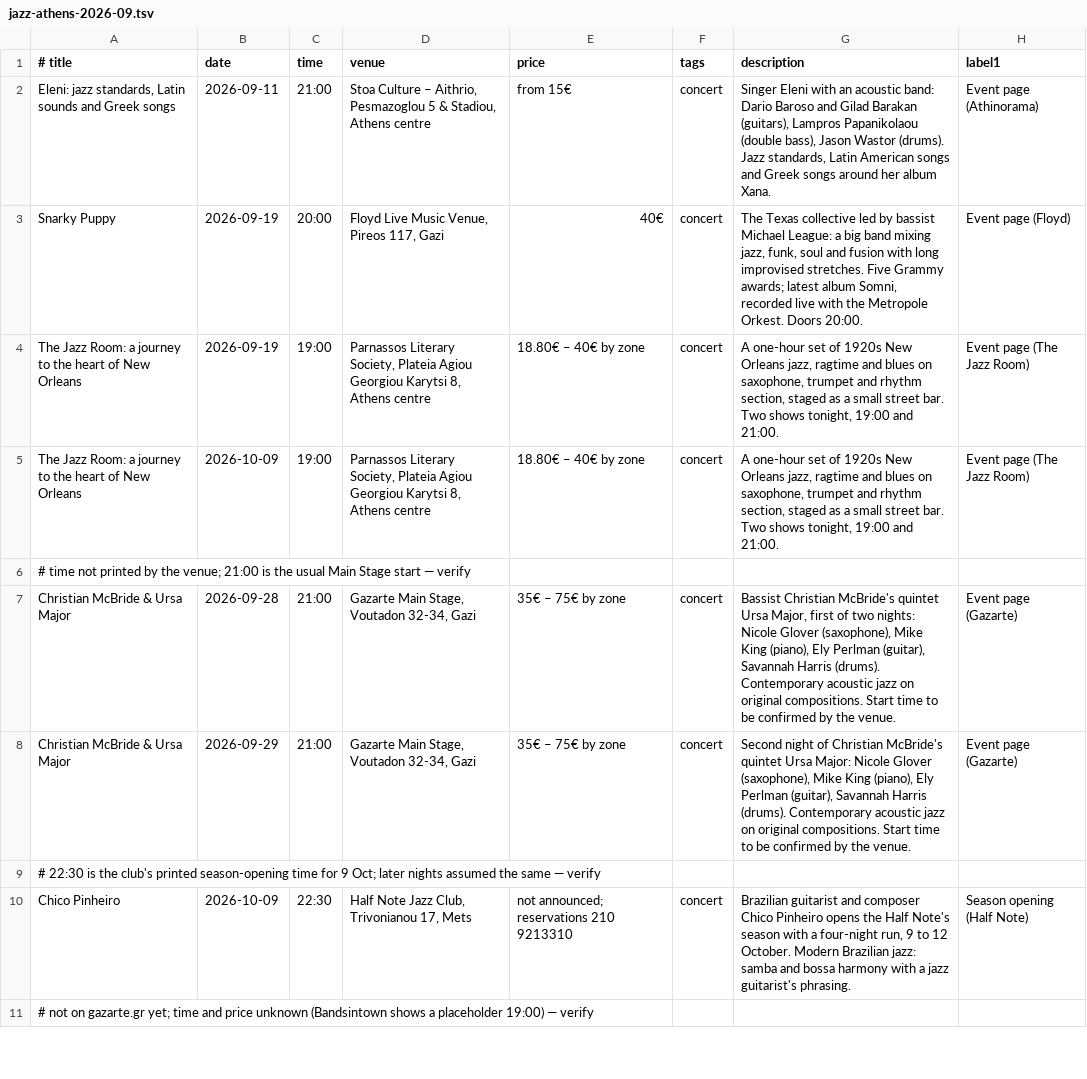
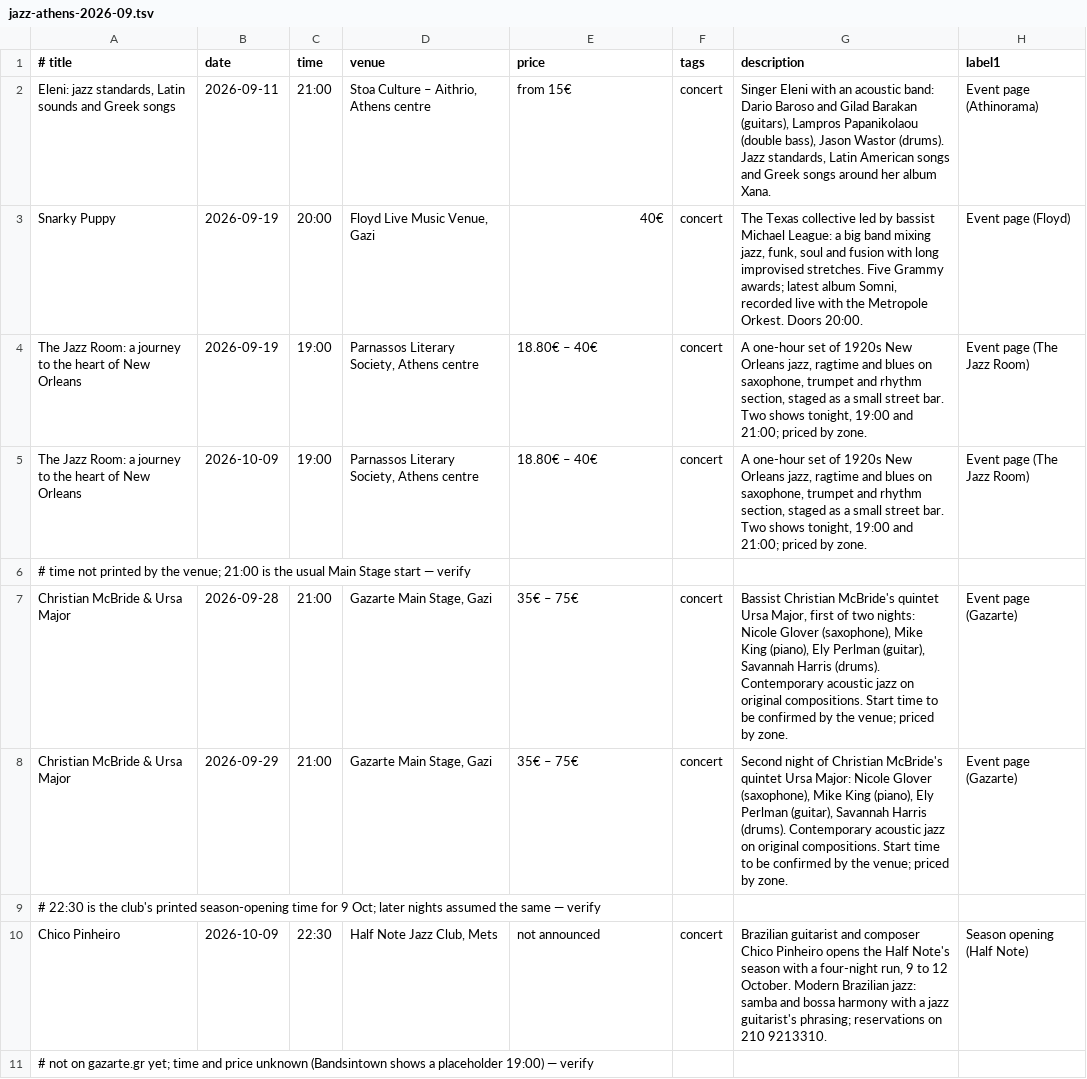
Before and after one commit to George-Spanos/dside-events, a TSV file: seed/jazz-athens-2026-09.tsv, drawn as a sheet; only a part is shown; the diff covers the shown part only; the diff names each change by its address in the sheet, - before the commit and + after, or states it on an @@ line.

Commit message:
Venue is a place, price is a number
The row's second line ran to 111 characters because venue carried the
full street address and price carried the whole concession list. On a
phone that one line wrapped to six or seven and buried the title.

Venue now keeps the place and the area; the street address is on the
event page every one of these already links to. Price keeps the
headline figure. What was crowding them joins the last sentence of the
description as a clause, so the description stays three sentences and
nothing is lost.

Longest venue + price: 111 characters down to 58 in the files, 47 as
rendered on the home page. Reseeded all three files into a clean
instance: 22 created, 0 failed.

Production keeps its current data — these events are already posted and
their slugs are immutable, so the files and prod will disagree until a
fresh seed.

```diff
--- a/seed/jazz-athens-2026-09.tsv
+++ b/seed/jazz-athens-2026-09.tsv
-D2 (venue): …– Aithrio, Pesmazoglou 5 & Stadiou, Athens centre
+D2 (venue): …– Aithrio, Athens centre
-D3 (venue): Floyd Live Music Venue, Pireos 117, Gazi
+D3 (venue): Floyd Live Music Venue, Gazi
-D4:D5 (venue): …Literary Society, Plateia Agiou Georgiou Karytsi 8, Athens centre
+D4:D5 (venue): …Literary Society, Athens centre
-E4:E5 (price): 18.80€ – 40€ by zone
+E4:E5 (price): 18.80€ – 40€
-G4:G5 (description): …19:00 and 21:00.
+G4:G5 (description): …19:00 and 21:00; priced by zone.
-D7:D8 (venue): Gazarte Main Stage, Voutadon 32-34, Gazi
+D7:D8 (venue): Gazarte Main Stage, Gazi
-E7:E8 (price): 35€ – 75€ by zone
+E7:E8 (price): 35€ – 75€
-G7 (description): …by the venue.
+G7 (description): …by the venue; priced by zone.
-G8 (description): …by the venue.
+G8 (description): …by the venue; priced by zone.
-D10 (venue): Half Note Jazz Club, Trivonianou 17, Mets
+D10 (venue): Half Note Jazz Club, Mets
-E10 (price): not announced; reservations 210 9213310
+E10 (price): not announced
-G10 (description): …jazz guitarist's phrasing.
+G10 (description): …jazz guitarist's phrasing; reservations on 210 9213310.
```
Also changed, not shown: 17 edited cells elsewhere in this file, seed/cine-kipos-2026-09.tsv, seed/theater-athens-2026-09.tsv.
